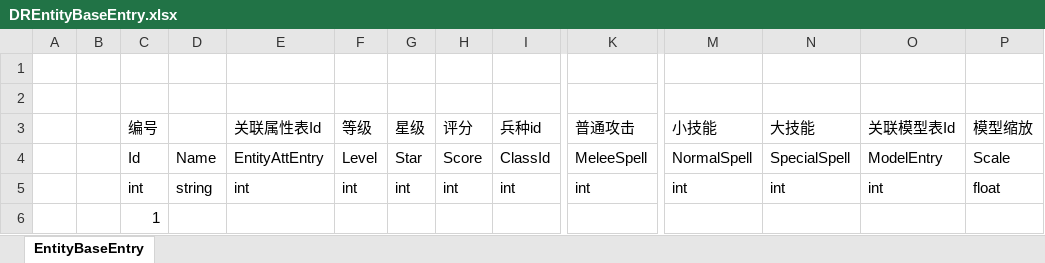
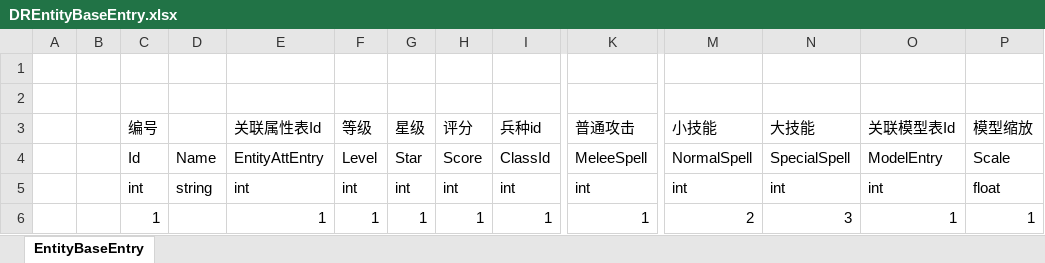
Before and after one commit to lldoit/ET, an Excel workbook: Packages/cn.etetet.excel/Excel/DREntityBaseEntry.xlsx, sheet EntityBaseEntry, drawn as a sheet; only a part is shown, gaps mark what is left out; values as stored, in another font and other column widths than the file's, no borders; removed rows and columns are numbered as before the commit, all else as after; rows hold the shown columns only; the diff names each change by its address in the sheet, - before the commit and + after, or states it on an @@ line.

```diff
--- a/Packages/cn.etetet.excel/Excel/DREntityBaseEntry.xlsx (sheet EntityBaseEntry)
+++ b/Packages/cn.etetet.excel/Excel/DREntityBaseEntry.xlsx (sheet EntityBaseEntry)
-row 6:  |  | 1
+row 6:  |  | 1 |  | 1 | 1 | 1 | 1 | 1 | 1 | 2 | 3 | 1 | 1
```
Also changed, not shown: Packages/cn.etetet.excel/Excel/DREntityAttEntry.xlsx, Packages/cn.etetet.excel/Excel/DREntitySpellBlockEntry.xlsx, 57 other files.
